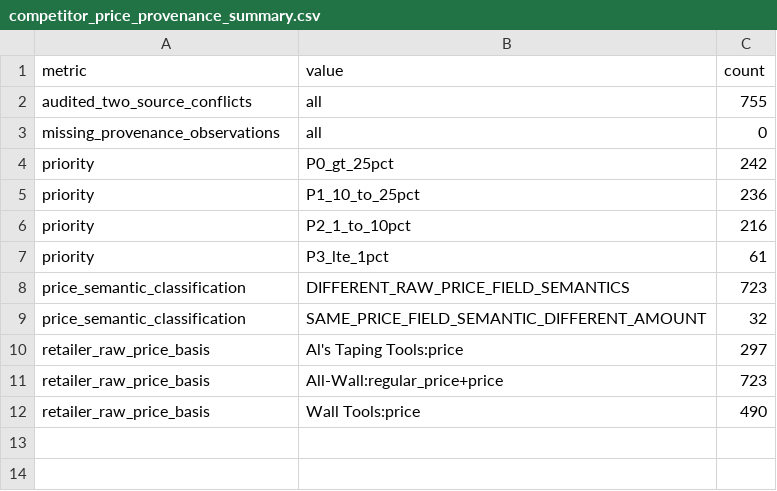
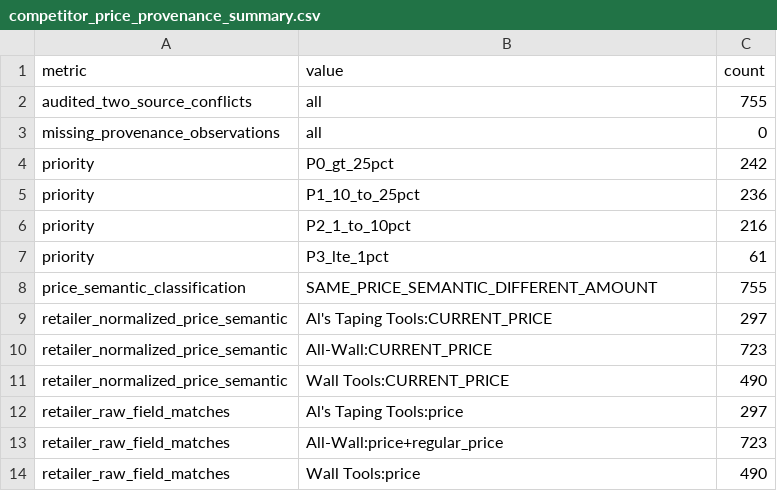
Before and after one commit to elliotttmiller/launch-dtb, a CSV file: docs/_working/dtb_scraper/dtb/reports/competitor-catalog/competitor_price_provenance_summary.csv, drawn as a sheet.

```diff
--- a/docs/_working/dtb_scraper/dtb/reports/competitor-catalog/competitor_price_provenance_summary.csv
+++ b/docs/_working/dtb_scraper/dtb/reports/competitor-catalog/competitor_price_provenance_summary.csv
@@ -7,6 +7,8 @@ priority,P2_1_to_10pct,216
 priority,P3_lte_1pct,61
-price_semantic_classification,DIFFERENT_RAW_PRICE_FIELD_SEMANTICS,723
-price_semantic_classification,SAME_PRICE_FIELD_SEMANTIC_DIFFERENT_AMOUNT,32
-retailer_raw_price_basis,Al's Taping Tools:price,297
-retailer_raw_price_basis,All-Wall:regular_price+price,723
-retailer_raw_price_basis,Wall Tools:price,490
+price_semantic_classification,SAME_PRICE_SEMANTIC_DIFFERENT_AMOUNT,755
+retailer_normalized_price_semantic,Al's Taping Tools:CURRENT_PRICE,297
+retailer_normalized_price_semantic,All-Wall:CURRENT_PRICE,723
+retailer_normalized_price_semantic,Wall Tools:CURRENT_PRICE,490
+retailer_raw_field_matches,Al's Taping Tools:price,297
+retailer_raw_field_matches,All-Wall:price+regular_price,723
+retailer_raw_field_matches,Wall Tools:price,490
```
Also changed, not shown: 1 other file.
